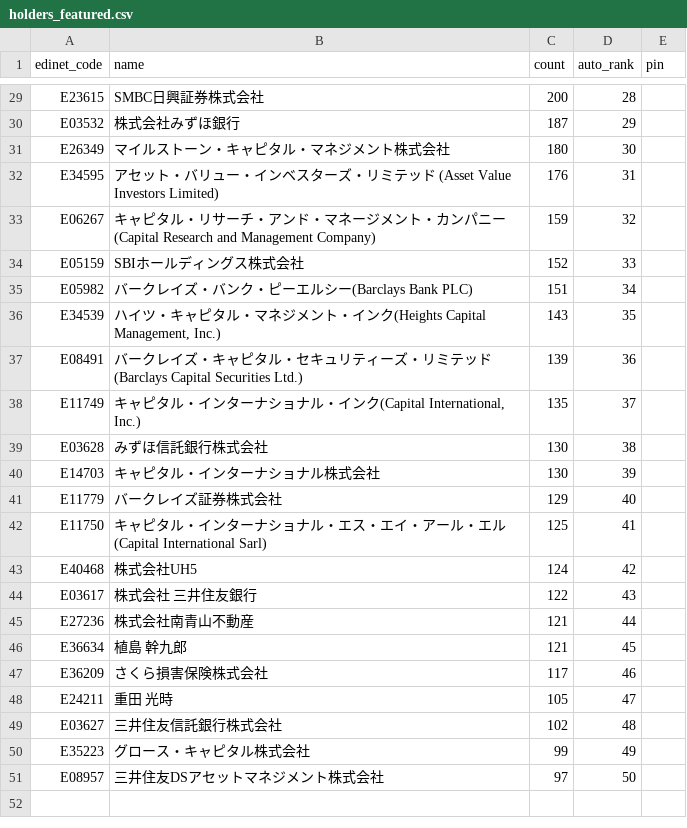
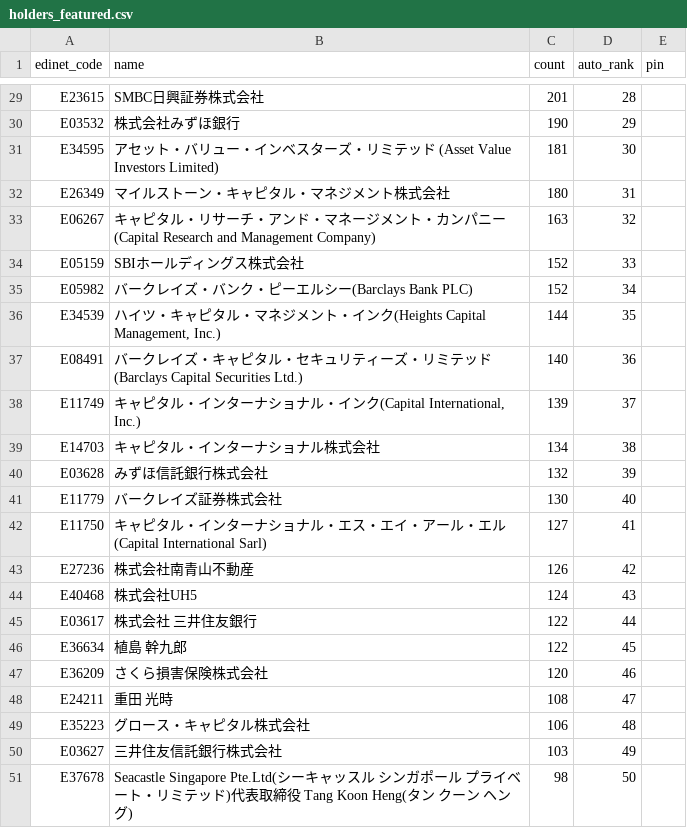
Before and after one commit to oo12takemaru-create/stock-trading-, a CSV file: data/holders_featured.csv, drawn as a sheet; only a part is shown, gaps mark what is left out; removed rows and columns are numbered as before the commit, all else as after; the diff covers the shown part only; the diff names each change by its address in the sheet, - before the commit and + after, or states it on an @@ line.

```diff
--- a/data/holders_featured.csv
+++ b/data/holders_featured.csv
-C29 (count): 200
+C29 (count): 201
-C30 (count): 187
+C30 (count): 190
+row 31: E34595 | アセット・バリュー・インベスターズ・リミテッド (Asset Value Investors Limited) | 181 | 30
-D32 (auto_rank): 30
+D32 (auto_rank): 31
-row 32: E34595 | アセット・バリュー・インベスターズ・リミテッド (Asset Value Investors Limited) | 176 | 31
-C33 (count): 159
+C33 (count): 163
-C35 (count): 151
+C35 (count): 152
-C36 (count): 143
+C36 (count): 144
-C37 (count): 139
+C37 (count): 140
-C38 (count): 135
+C38 (count): 139
-row 39: E03628 | みずほ信託銀行株式会社 | 130 | 38
-C39 (count): 130
+C39 (count): 134
-D39 (auto_rank): 39
+D39 (auto_rank): 38
+row 40: E03628 | みずほ信託銀行株式会社 | 132 | 39
-C41 (count): 129
+C41 (count): 130
-C42 (count): 125
+C42 (count): 127
+row 43: E27236 | 株式会社南青山不動産 | 126 | 42
-D44 (auto_rank): 42
+D44 (auto_rank): 43
-D45 (auto_rank): 43
+D45 (auto_rank): 44
-row 45: E27236 | 株式会社南青山不動産 | 121 | 44
-C46 (count): 121
+C46 (count): 122
-C47 (count): 117
+C47 (count): 120
-C48 (count): 105
+C48 (count): 108
-row 49: E03627 | 三井住友信託銀行株式会社 | 102 | 48
-C49 (count): 99
+C49 (count): 106
-D49 (auto_rank): 49
+D49 (auto_rank): 48
-row 51: E08957 | 三井住友DSアセットマネジメント株式会社 | 97 | 50
+row 50: E03627 | 三井住友信託銀行株式会社 | 103 | 49
+row 51: E37678 | Seacastle Singapore Pte.Ltd(シーキャッスル シンガポール プライベート・リミテッド)代表取締役 Tang Koon Heng(タン クーン ヘング) | 98 | 50
```
Also changed, not shown: 3 added rows, 3 removed rows and 26 edited cells elsewhere in this file, 2 other files.
